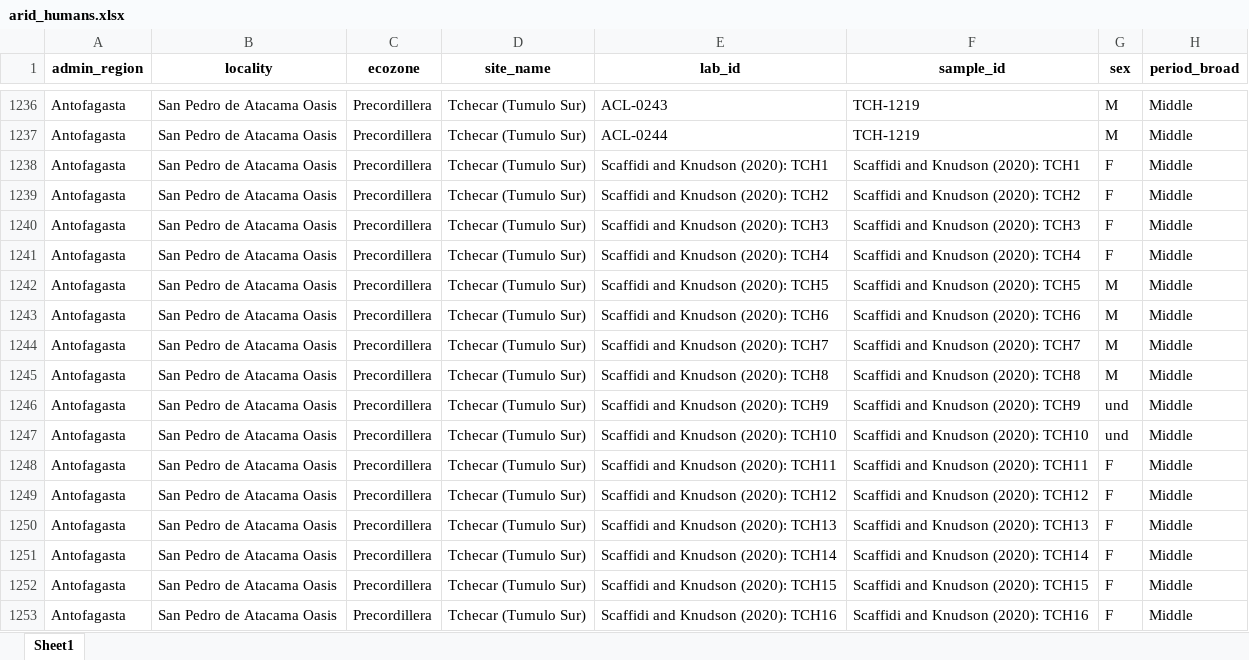
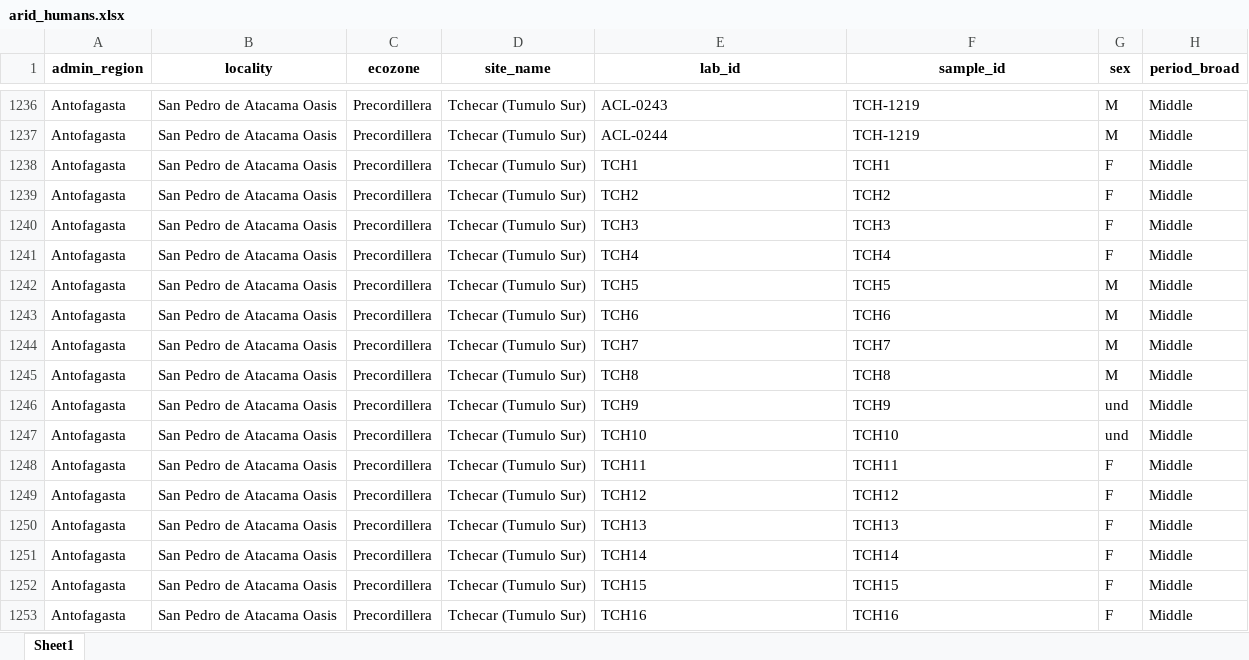
Before and after one commit to mayorgarmijo/arid, an Excel workbook: data/data_xlsx/arid_humans.xlsx, sheet Sheet1, drawn as a sheet; only a part is shown, gaps mark what is left out; values as stored, in another font and other column widths than the file's, no borders; the diff covers the shown part only; the diff names each change by its address in the sheet, - before the commit and + after, or states it on an @@ line.

```diff
--- a/data/data_xlsx/arid_humans.xlsx (sheet Sheet1)
+++ b/data/data_xlsx/arid_humans.xlsx (sheet Sheet1)
-E1238 (lab_id): Scaffidi and Knudson (2020): TCH1
+E1238 (lab_id): TCH1
-F1238 (sample_id): Scaffidi and Knudson (2020): TCH1
+F1238 (sample_id): TCH1
-E1239 (lab_id): Scaffidi and Knudson (2020): TCH2
+E1239 (lab_id): TCH2
-F1239 (sample_id): Scaffidi and Knudson (2020): TCH2
+F1239 (sample_id): TCH2
-E1240 (lab_id): Scaffidi and Knudson (2020): TCH3
+E1240 (lab_id): TCH3
-F1240 (sample_id): Scaffidi and Knudson (2020): TCH3
+F1240 (sample_id): TCH3
-E1241 (lab_id): Scaffidi and Knudson (2020): TCH4
+E1241 (lab_id): TCH4
-F1241 (sample_id): Scaffidi and Knudson (2020): TCH4
+F1241 (sample_id): TCH4
-E1242 (lab_id): Scaffidi and Knudson (2020): TCH5
+E1242 (lab_id): TCH5
-F1242 (sample_id): Scaffidi and Knudson (2020): TCH5
+F1242 (sample_id): TCH5
-E1243 (lab_id): Scaffidi and Knudson (2020): TCH6
+E1243 (lab_id): TCH6
-F1243 (sample_id): Scaffidi and Knudson (2020): TCH6
+F1243 (sample_id): TCH6
-E1244 (lab_id): Scaffidi and Knudson (2020): TCH7
+E1244 (lab_id): TCH7
-F1244 (sample_id): Scaffidi and Knudson (2020): TCH7
+F1244 (sample_id): TCH7
-E1245 (lab_id): Scaffidi and Knudson (2020): TCH8
+E1245 (lab_id): TCH8
-F1245 (sample_id): Scaffidi and Knudson (2020): TCH8
+F1245 (sample_id): TCH8
-E1246 (lab_id): Scaffidi and Knudson (2020): TCH9
+E1246 (lab_id): TCH9
-F1246 (sample_id): Scaffidi and Knudson (2020): TCH9
+F1246 (sample_id): TCH9
-E1247 (lab_id): Scaffidi and Knudson (2020): TCH10
+E1247 (lab_id): TCH10
-F1247 (sample_id): Scaffidi and Knudson (2020): TCH10
+F1247 (sample_id): TCH10
-E1248 (lab_id): Scaffidi and Knudson (2020): TCH11
+E1248 (lab_id): TCH11
-F1248 (sample_id): Scaffidi and Knudson (2020): TCH11
+F1248 (sample_id): TCH11
-E1249 (lab_id): Scaffidi and Knudson (2020): TCH12
+E1249 (lab_id): TCH12
-F1249 (sample_id): Scaffidi and Knudson (2020): TCH12
+F1249 (sample_id): TCH12
-E1250 (lab_id): Scaffidi and Knudson (2020): TCH13
+E1250 (lab_id): TCH13
-F1250 (sample_id): Scaffidi and Knudson (2020): TCH13
+F1250 (sample_id): TCH13
-E1251 (lab_id): Scaffidi and Knudson (2020): TCH14
+E1251 (lab_id): TCH14
-F1251 (sample_id): Scaffidi and Knudson (2020): TCH14
+F1251 (sample_id): TCH14
-E1252 (lab_id): Scaffidi and Knudson (2020): TCH15
+E1252 (lab_id): TCH15
-F1252 (sample_id): Scaffidi and Knudson (2020): TCH15
+F1252 (sample_id): TCH15
-E1253 (lab_id): Scaffidi and Knudson (2020): TCH16
+E1253 (lab_id): TCH16
-F1253 (sample_id): Scaffidi and Knudson (2020): TCH16
+F1253 (sample_id): TCH16
```
Also changed, not shown: 213 edited cells elsewhere in this sheet, 2 other files.
